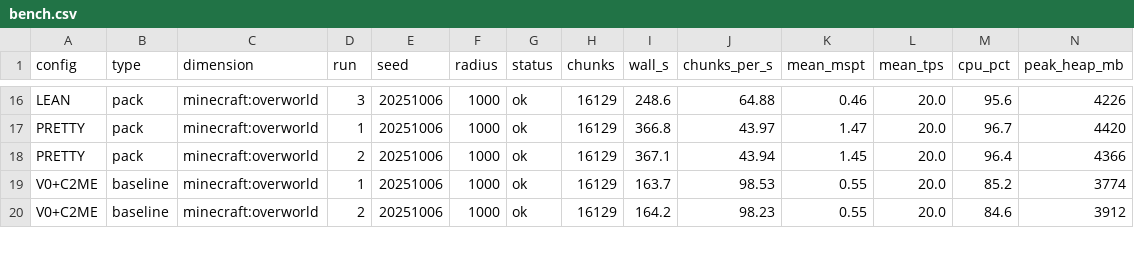
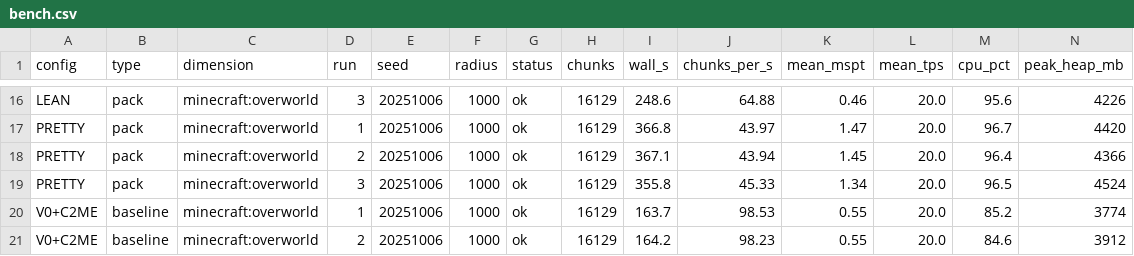
Before and after one commit to Froosty11/metamods, a CSV file: reports/s6-modlist/bench.csv, drawn as a sheet; only a part is shown, gaps mark what is left out; rows hold the shown columns only; the diff names each change by its address in the sheet, - before the commit and + after, or states it on an @@ line.

```diff
--- a/reports/s6-modlist/bench.csv
+++ b/reports/s6-modlist/bench.csv
+row 19: PRETTY | pack | minecraft:overworld | 3 | 20251006 | 1000 | ok | 16129 | 355.8 | 45.33 | 1.34 | 20.0 | 96.5 | 4524
```
Also changed, not shown: 2 other files.
